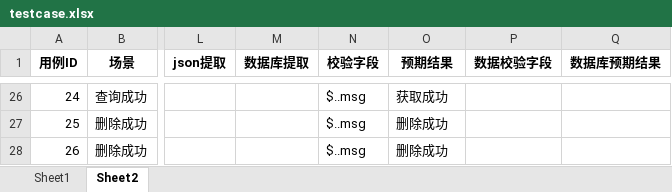
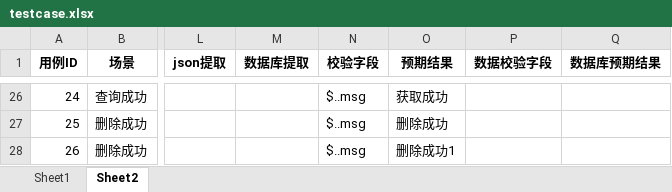
Before and after one commit to jeson-L/lsj_project4, an Excel workbook: data/testcase.xlsx, sheet Sheet2, drawn as a sheet; only a part is shown, gaps mark what is left out; values as stored, in another font and other column widths than the file's, no borders; the diff names each change by its address in the sheet, - before the commit and + after, or states it on an @@ line.

Commit message:
第二次提交

```diff
--- a/data/testcase.xlsx (sheet Sheet2)
+++ b/data/testcase.xlsx (sheet Sheet2)
-O28 (预期结果): 删除成功
+O28 (预期结果): 删除成功1
```
